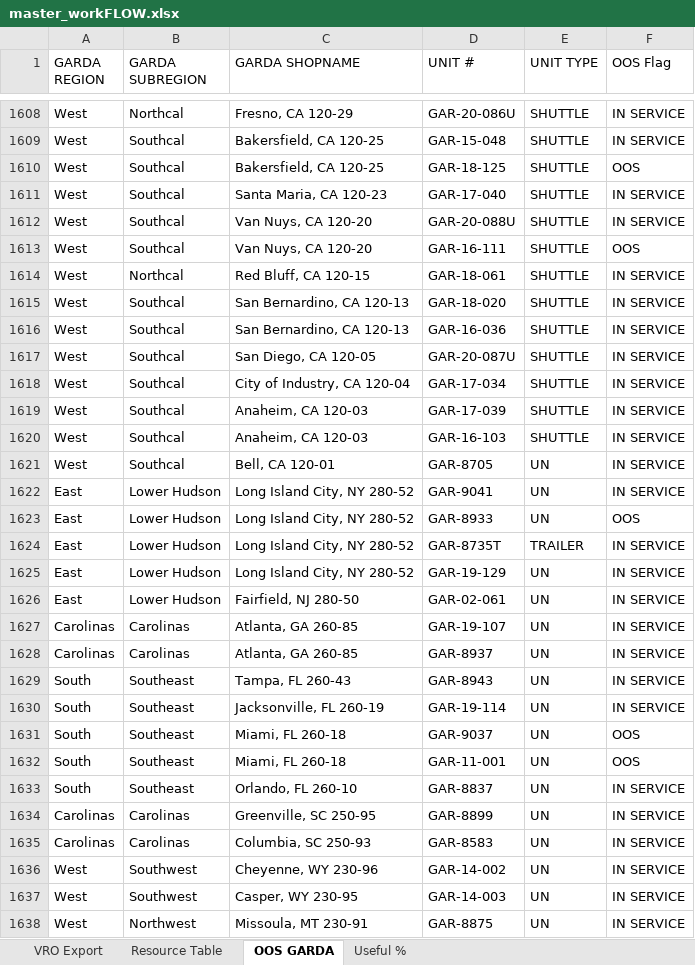
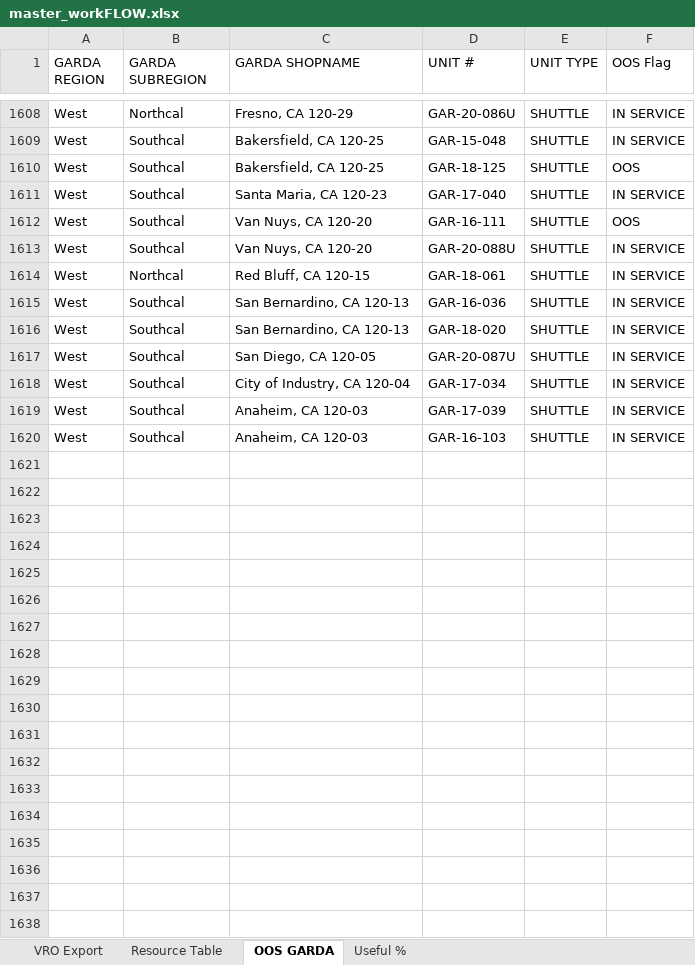
Before and after one commit to nmaysonet/workFLOW, an Excel workbook: master_workFLOW.xlsx, sheet OOS GARDA, drawn as a sheet; only a part is shown, gaps mark what is left out; values as stored, in another font and other column widths than the file's, no borders; table styles not drawn; removed rows and columns are numbered as before the commit, all else as after; the diff covers the shown part only; the diff names each change by its address in the sheet, - before the commit and + after, or states it on an @@ line.

```diff
--- a/master_workFLOW.xlsx (sheet OOS GARDA)
+++ b/master_workFLOW.xlsx (sheet OOS GARDA)
@@ row 1612 moved to row 1613: West @@
@@ row 1615 moved to row 1616: West @@
-row 1621: West | Southcal | Bell, CA 120-01 | GAR-8705 | UN | IN SERVICE
-row 1622: East | Lower Hudson | Long Island City, NY 280-52 | GAR-9041 | UN | IN SERVICE
-row 1623: East | Lower Hudson | Long Island City, NY 280-52 | GAR-8933 | UN | OOS
-row 1624: East | Lower Hudson | Long Island City, NY 280-52 | GAR-8735T | TRAILER | IN SERVICE
-row 1625: East | Lower Hudson | Long Island City, NY 280-52 | GAR-19-129 | UN | IN SERVICE
-row 1626: East | Lower Hudson | Fairfield, NJ 280-50 | GAR-02-061 | UN | IN SERVICE
-row 1627: Carolinas | Carolinas | Atlanta, GA 260-85 | GAR-19-107 | UN | IN SERVICE
-row 1628: Carolinas | Carolinas | Atlanta, GA 260-85 | GAR-8937 | UN | IN SERVICE
-row 1629: South | Southeast | Tampa, FL 260-43 | GAR-8943 | UN | IN SERVICE
-row 1630: South | Southeast | Jacksonville, FL 260-19 | GAR-19-114 | UN | IN SERVICE
-row 1631: South | Southeast | Miami, FL 260-18 | GAR-9037 | UN | OOS
-row 1632: South | Southeast | Miami, FL 260-18 | GAR-11-001 | UN | OOS
-row 1633: South | Southeast | Orlando, FL 260-10 | GAR-8837 | UN | IN SERVICE
-row 1634: Carolinas | Carolinas | Greenville, SC 250-95 | GAR-8899 | UN | IN SERVICE
-row 1635: Carolinas | Carolinas | Columbia, SC 250-93 | GAR-8583 | UN | IN SERVICE
-row 1636: West | Southwest | Cheyenne, WY 230-96 | GAR-14-002 | UN | IN SERVICE
-row 1637: West | Southwest | Casper, WY 230-95 | GAR-14-003 | UN | IN SERVICE
-row 1638: West | Northwest | Missoula, MT 230-91 | GAR-8875 | UN | IN SERVICE
```
Also changed, not shown: 14 added rows, 80 removed rows, 551 moved rows and 37 edited cells elsewhere in this sheet, sheet VRO Export, sheet Useful %, hidden cells.
